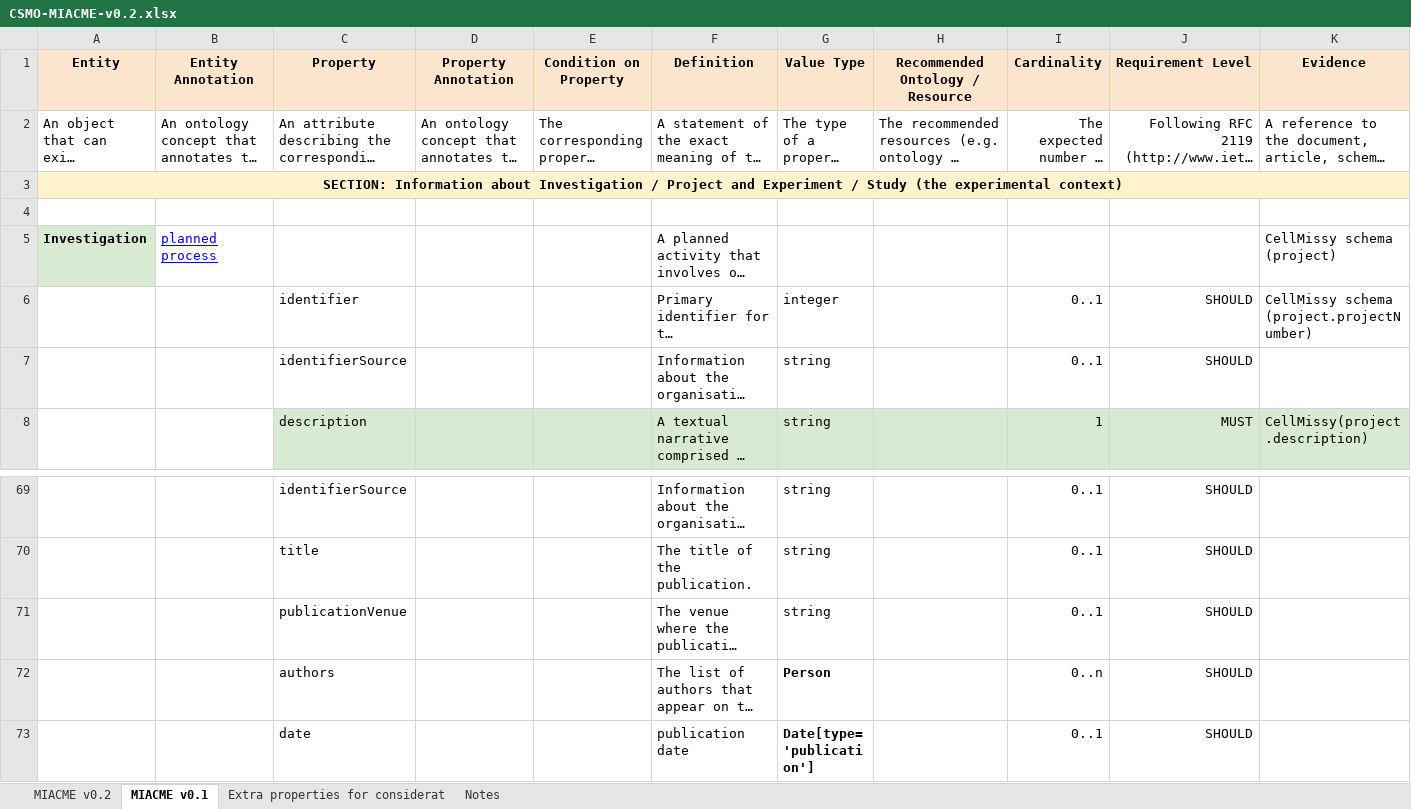
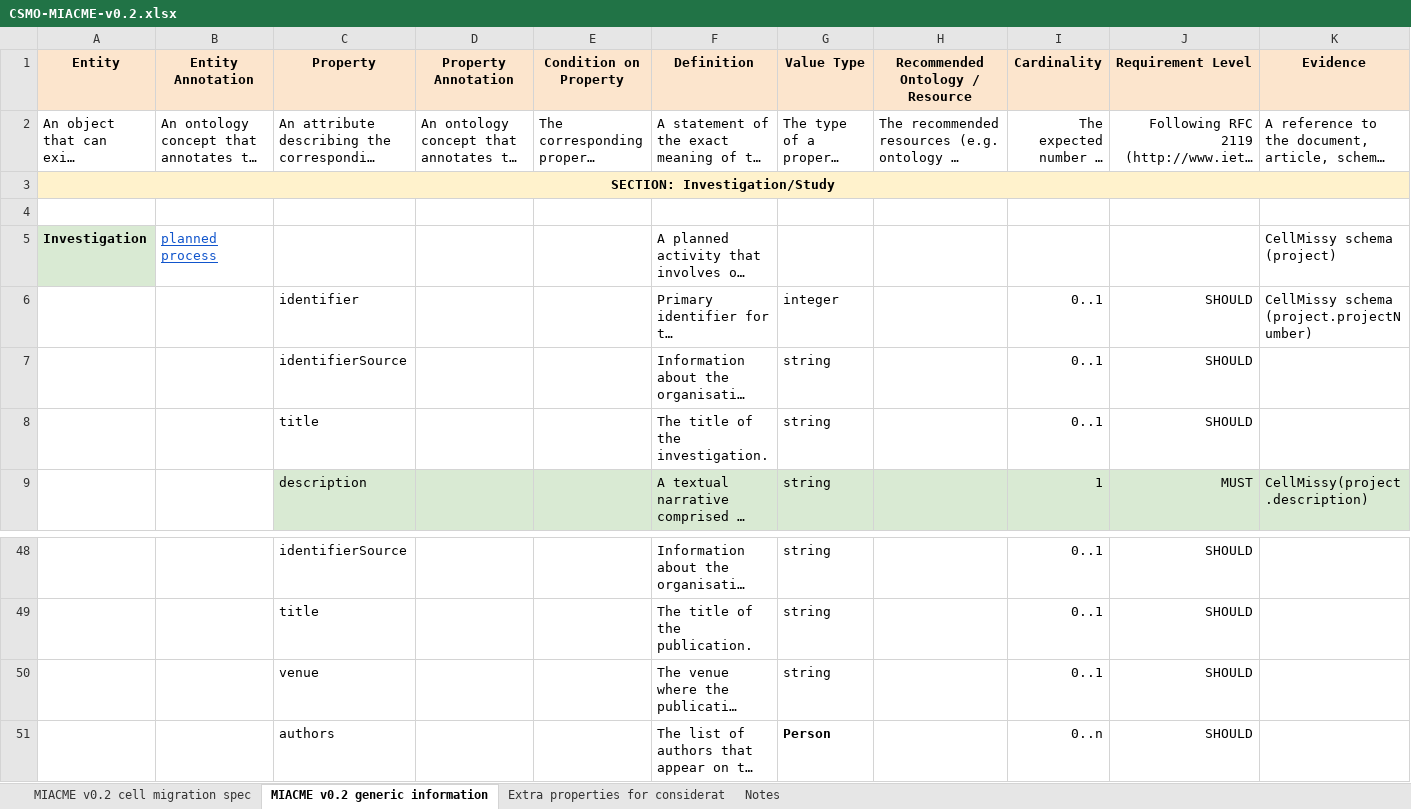
Before and after one commit to CellMigStandOrg/MIACME, an Excel workbook: v0.2/checklist/CSMO-MIACME-v0.2.xlsx, sheet MIACME v0.2 generic information, drawn as a sheet; only a part is shown, gaps mark what is left out; the shorter side is filled out with more unchanged rows; long unchanged cells end in …; values as stored, in another font and other column widths than the file's, no borders; charts and pictures not drawn; removed rows and columns are numbered as before the commit, all else as after; rows hold the shown columns only; the diff covers the shown part only; the diff names each change by its address in the sheet, - before the commit and + after, or states it on an @@ line.

```diff
--- a/v0.2/checklist/CSMO-MIACME-v0.2.xlsx (sheet MIACME v0.2 generic information)
+++ b/v0.2/checklist/CSMO-MIACME-v0.2.xlsx (sheet MIACME v0.2 generic information)
-sheet tab: MIACME v0.2
+sheet tab: MIACME v0.2 cell migration spec
-sheet tab: MIACME v0.1
+sheet tab: MIACME v0.2 generic information
-A3 (Entity): SECTION: Information about Investigation / Project and Experiment / Study (the experimental context)
+A3 (Entity): SECTION: Investigation/Study
-A3:M3 merged
+A3:K3 merged
-B5 text colour: #0000FF
+B5 text colour: #1155CC
+row 8:  |  | title |  |  | The title of the investigation. | string |  | 0..1 | SHOULD
-C50 (Property): publicationVenue
+C50 (Property): venue
```
Also changed, not shown: 8 added rows, 185 removed rows, 6 edited cells and cell formats elsewhere in this sheet, sheet MIACME v0.2 cell migration spec, 4 other files.
